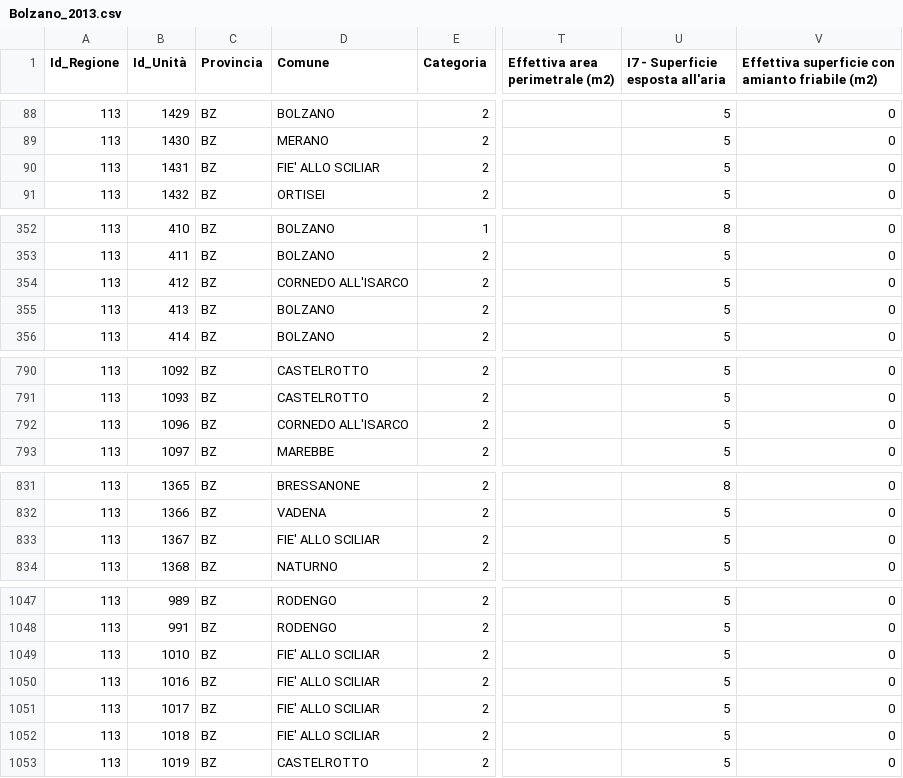
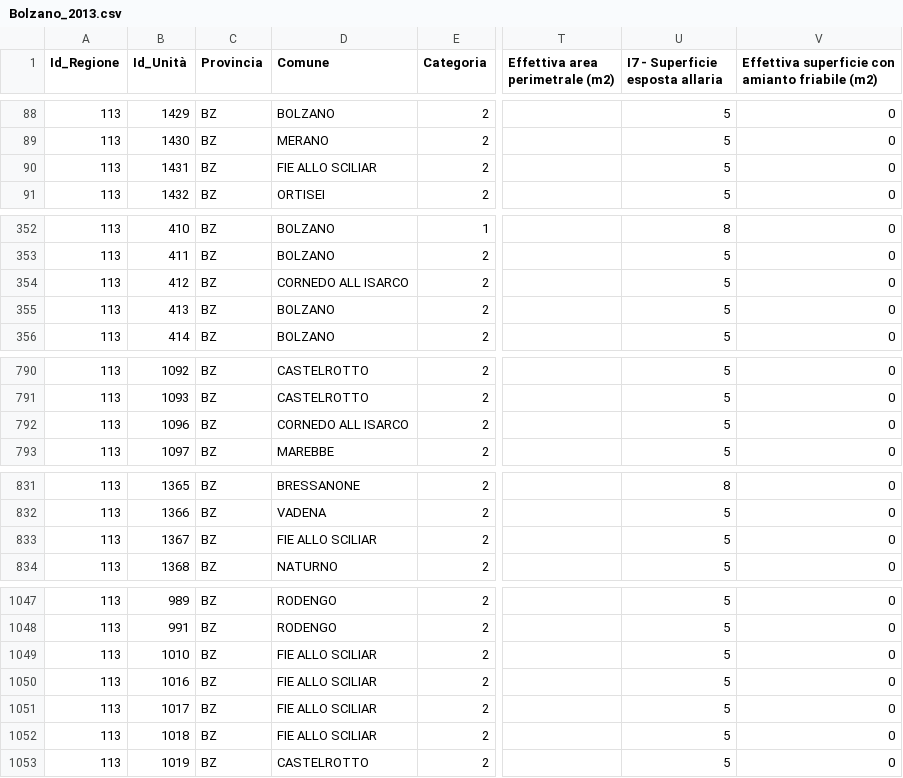
Before and after one commit to spaghetti-open-data/code4health-amianto, a CSV file: dati/MinAmbiente/PNA_W/Bolzano_2013.csv, drawn as a sheet; only a part is shown, gaps mark what is left out; the diff covers the shown part only; the diff names each change by its address in the sheet, - before the commit and + after, or states it on an @@ line.

Commit message:
Aggiunto una cartella Rcode4health-asbestos per analisi R dei dati - ho rimosso gli appici nei csv dei dati

```diff
--- a/dati/MinAmbiente/PNA_W/Bolzano_2013.csv
+++ b/dati/MinAmbiente/PNA_W/Bolzano_2013.csv
-U1: I7 - Superficie esposta all'aria
+U1: I7 - Superficie esposta allaria
-D90 (Comune): FIE' ALLO SCILIAR
+D90 (Comune): FIE ALLO SCILIAR
-D354 (Comune): CORNEDO ALL'ISARCO
+D354 (Comune): CORNEDO ALL ISARCO
-D792 (Comune): CORNEDO ALL'ISARCO
+D792 (Comune): CORNEDO ALL ISARCO
-D833 (Comune): FIE' ALLO SCILIAR
+D833 (Comune): FIE ALLO SCILIAR
-D1049:D1052 (Comune): FIE' ALLO SCILIAR
+D1049:D1052 (Comune): FIE ALLO SCILIAR
```
Also changed, not shown: 1 added row and 2 edited cells elsewhere in this file, dati/MinAmbiente/PNA_W/Mappatura Amianto_2013_Valle_Aosta.csv, dati/MinAmbiente/PNA_W/Mappatura_2013 _VENETO.csv, 10 other files.
